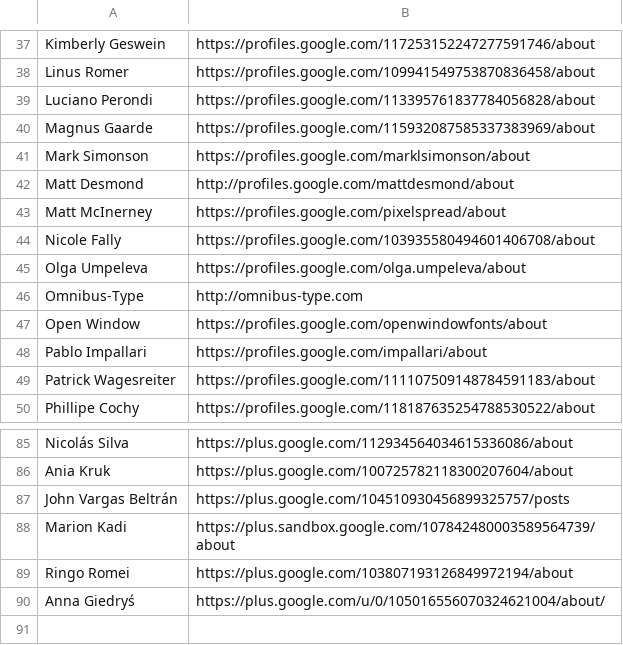
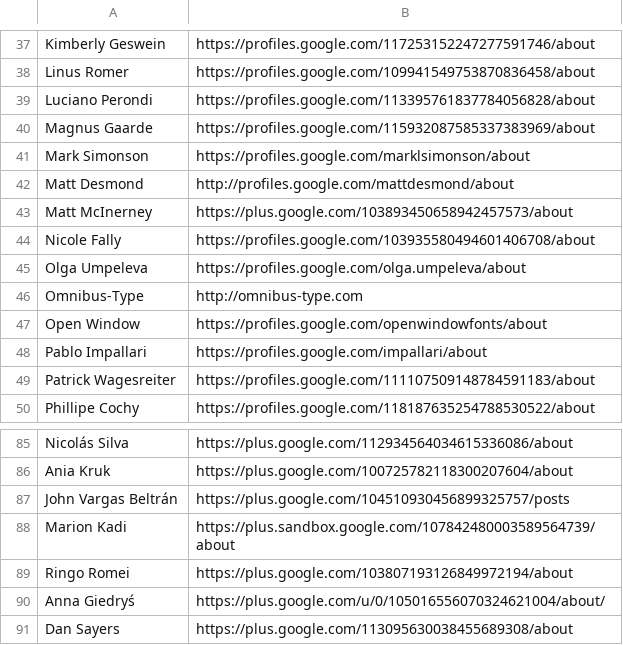
Before and after one commit to StudioCreate/googlefontdirectory-hg, a CSV file: designers/profiles.csv, drawn as a sheet; only a part is shown, gaps mark what is left out.

Commit message:
Adding Dan Sayers, updating Matt McInerney profiles

```diff
--- a/designers/profiles.csv
+++ b/designers/profiles.csv
@@ -42,3 +42,3 @@ Mark Simonson,https://profiles.google.com/marklsimonson/about
 Matt Desmond,http://profiles.google.com/mattdesmond/about
-Matt McInerney,https://profiles.google.com/pixelspread/about
+Matt McInerney,https://plus.google.com/103893450658942457573/about
 Nicole Fally,https://profiles.google.com/103935580494601406708/about
@@ -90 +90,2 @@ Ringo Romei,https://plus.google.com/103807193126849972194/about
 Anna Giedryś,https://plus.google.com/u/0/105016556070324621004/about/
+Dan Sayers,https://plus.google.com/113095630038455689308/about 
```
